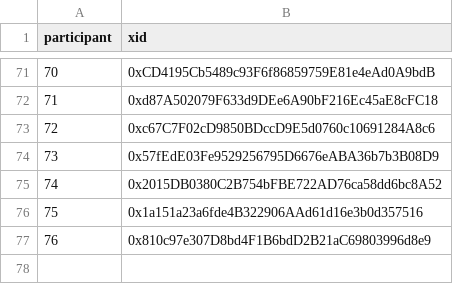
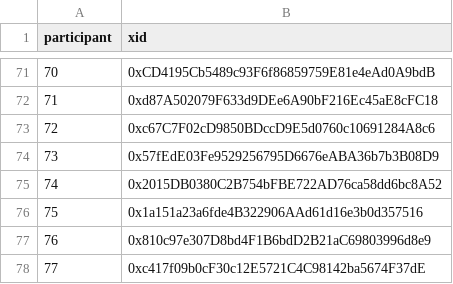
Before and after one commit to evalscience/deepgov-polis, a CSV file: xid/9beed8nszd-xid.csv, drawn as a sheet; only a part is shown, gaps mark what is left out; the diff names each change by its address in the sheet, - before the commit and + after, or states it on an @@ line.

```diff
--- a/xid/9beed8nszd-xid.csv
+++ b/xid/9beed8nszd-xid.csv
+row 78: 77 | 0xc417f09b0cF30c12E5721C4C98142ba5674F37dE
```
Also changed, not shown: summary/9beed8nszd-summary.csv.
